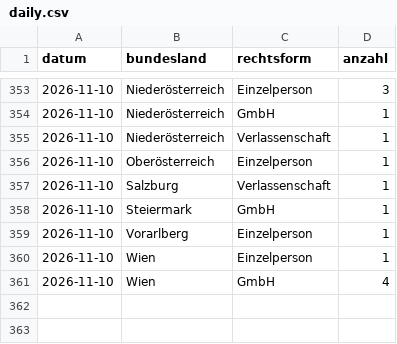
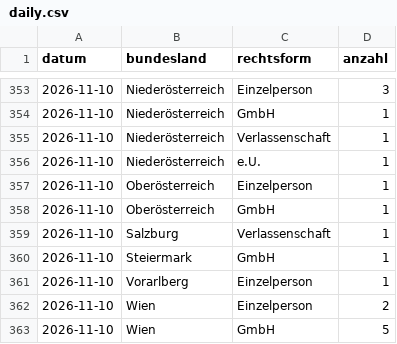
Before and after one commit to 8bpgrr7n74-bit/akv-feed, a CSV file: docs/stats/daily.csv, drawn as a sheet; only a part is shown, gaps mark what is left out.

```diff
--- a/docs/stats/daily.csv
+++ b/docs/stats/daily.csv
@@ -355,3 +355,5 @@ datum,bundesland,rechtsform,anzahl
 2026-11-10,Niederösterreich,Verlassenschaft,1
+2026-11-10,Niederösterreich,e.U.,1
 2026-11-10,Oberösterreich,Einzelperson,1
+2026-11-10,Oberösterreich,GmbH,1
 2026-11-10,Salzburg,Verlassenschaft,1
@@ -359,3 +361,3 @@ datum,bundesland,rechtsform,anzahl
 2026-11-10,Vorarlberg,Einzelperson,1
-2026-11-10,Wien,Einzelperson,1
-2026-11-10,Wien,GmbH,4
+2026-11-10,Wien,Einzelperson,2
+2026-11-10,Wien,GmbH,5
```
Also changed, not shown: 3 other files.
